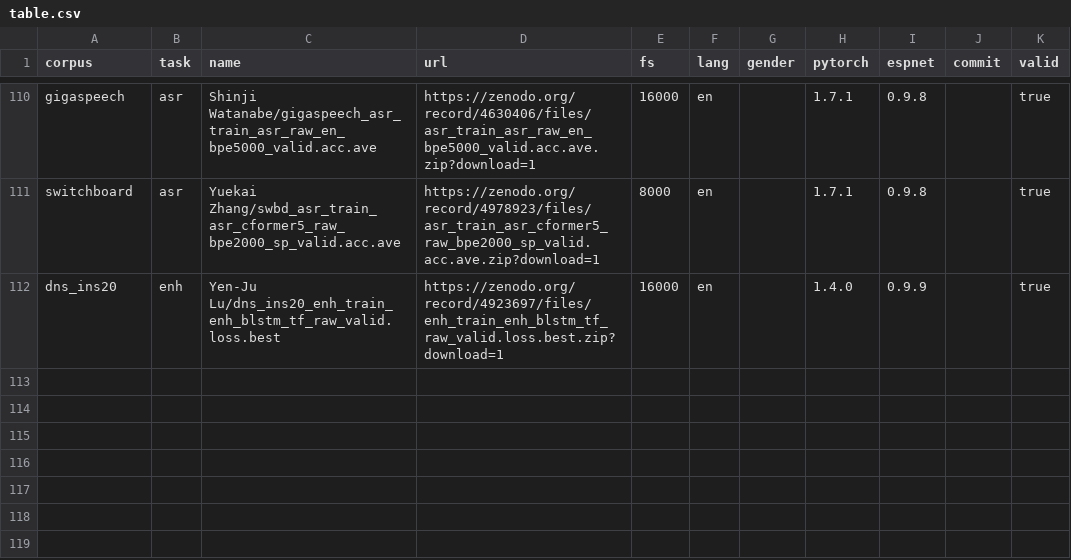
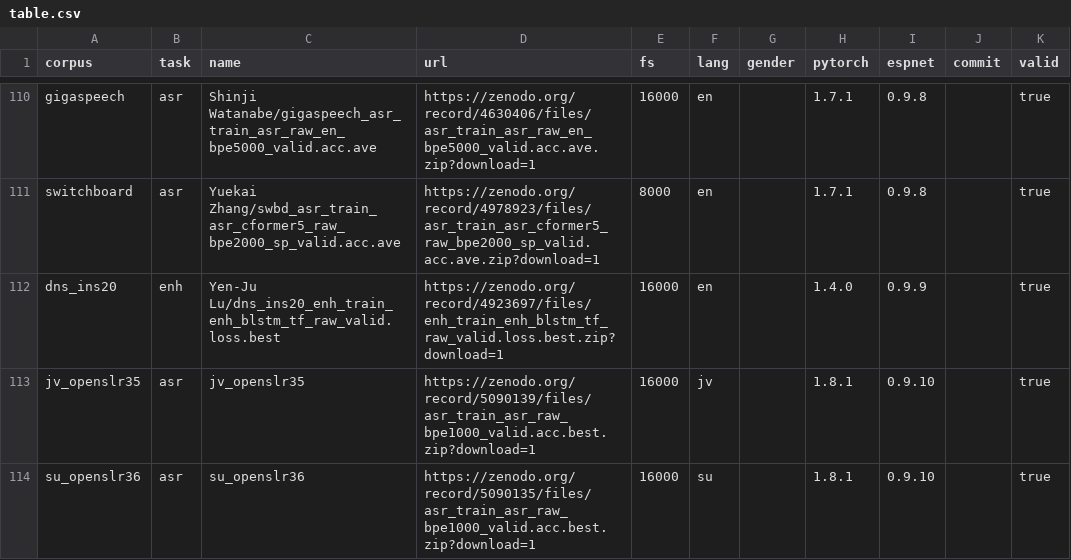
Before and after one commit to espnet/espnet_model_zoo, a CSV file: espnet_model_zoo/table.csv, drawn as a sheet; only a part is shown, gaps mark what is left out.

Commit message:
javanese and sundanese asr models on zenodo

```diff
--- a/espnet_model_zoo/table.csv
+++ b/espnet_model_zoo/table.csv
@@ -112 +112,3 @@ switchboard,asr,Yuekai Zhang/swbd_asr_train_asr_cformer5_raw_bpe2000_sp_valid.ac
 dns_ins20,enh,Yen-Ju Lu/dns_ins20_enh_train_enh_blstm_tf_raw_valid.loss.best,https://zenodo.org/record/4923697/files/enh_train_enh_blstm_tf_raw_valid.loss.best.zip?download=1,16000,en,,1.4.0,0.9.9,,true
+jv_openslr35,asr,jv_openslr35,https://zenodo.org/record/5090139/files/asr_train_asr_raw_bpe1000_valid.acc.best.zip?download=1,16000,jv,,1.8.1,0.9.10,,true
+su_openslr36,asr,su_openslr36,https://zenodo.org/record/5090135/files/asr_train_asr_raw_bpe1000_valid.acc.best.zip?download=1,16000,su,,1.8.1,0.9.10,,true
```
